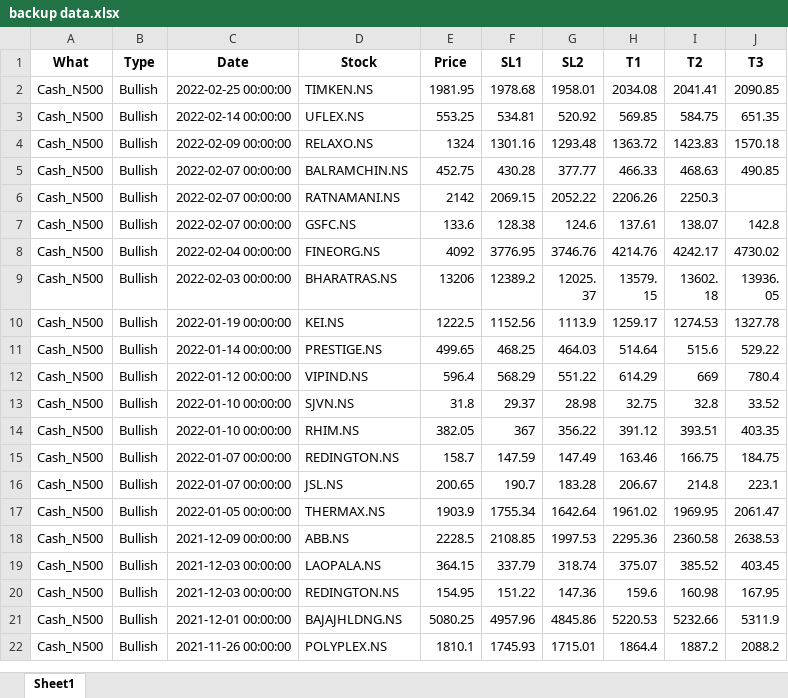
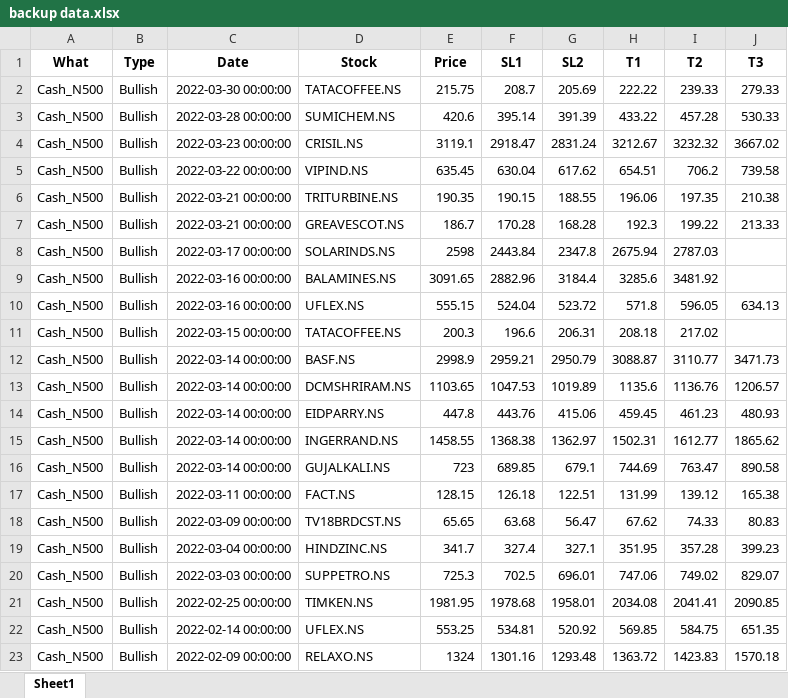
Before and after one commit to yashpundir/stock_model-analysis, an Excel workbook: default/data/free channel/backup data.xlsx, sheet Sheet1, drawn as a sheet; only a part is shown; the shorter side is filled out with more unchanged rows; values as stored, in another font and other column widths than the file's, no borders; the diff names each change by its address in the sheet, - before the commit and + after, or states it on an @@ line.

```diff
--- a/default/data/free channel/backup data.xlsx (sheet Sheet1)
+++ b/default/data/free channel/backup data.xlsx (sheet Sheet1)
+row 2: Cash_N500 | Bullish | 2022-03-30 00:00:00 | TATACOFFEE.NS | 215.75 | 208.7 | 205.69 | 222.22 | 239.33 | 279.33
+row 3: Cash_N500 | Bullish | 2022-03-28 00:00:00 | SUMICHEM.NS | 420.6 | 395.14 | 391.39 | 433.22 | 457.28 | 530.33
+row 4: Cash_N500 | Bullish | 2022-03-23 00:00:00 | CRISIL.NS | 3119.1 | 2918.47 | 2831.24 | 3212.67 | 3232.32 | 3667.02
+row 5: Cash_N500 | Bullish | 2022-03-22 00:00:00 | VIPIND.NS | 635.45 | 630.04 | 617.62 | 654.51 | 706.2 | 739.58
+row 6: Cash_N500 | Bullish | 2022-03-21 00:00:00 | TRITURBINE.NS | 190.35 | 190.15 | 188.55 | 196.06 | 197.35 | 210.38
+row 7: Cash_N500 | Bullish | 2022-03-21 00:00:00 | GREAVESCOT.NS | 186.7 | 170.28 | 168.28 | 192.3 | 199.22 | 213.33
+row 8: Cash_N500 | Bullish | 2022-03-17 00:00:00 | SOLARINDS.NS | 2598 | 2443.84 | 2347.8 | 2675.94 | 2787.03
+row 9: Cash_N500 | Bullish | 2022-03-16 00:00:00 | BALAMINES.NS | 3091.65 | 2882.96 | 3184.4 | 3285.6 | 3481.92
+row 10: Cash_N500 | Bullish | 2022-03-16 00:00:00 | UFLEX.NS | 555.15 | 524.04 | 523.72 | 571.8 | 596.05 | 634.13
+row 11: Cash_N500 | Bullish | 2022-03-15 00:00:00 | TATACOFFEE.NS | 200.3 | 196.6 | 206.31 | 208.18 | 217.02
+row 12: Cash_N500 | Bullish | 2022-03-14 00:00:00 | BASF.NS | 2998.9 | 2959.21 | 2950.79 | 3088.87 | 3110.77 | 3471.73
+row 13: Cash_N500 | Bullish | 2022-03-14 00:00:00 | DCMSHRIRAM.NS | 1103.65 | 1047.53 | 1019.89 | 1135.6 | 1136.76 | 1206.57
+row 14: Cash_N500 | Bullish | 2022-03-14 00:00:00 | EIDPARRY.NS | 447.8 | 443.76 | 415.06 | 459.45 | 461.23 | 480.93
+row 15: Cash_N500 | Bullish | 2022-03-14 00:00:00 | INGERRAND.NS | 1458.55 | 1368.38 | 1362.97 | 1502.31 | 1612.77 | 1865.62
+row 16: Cash_N500 | Bullish | 2022-03-14 00:00:00 | GUJALKALI.NS | 723 | 689.85 | 679.1 | 744.69 | 763.47 | 890.58
+row 17: Cash_N500 | Bullish | 2022-03-11 00:00:00 | FACT.NS | 128.15 | 126.18 | 122.51 | 131.99 | 139.12 | 165.38
+row 18: Cash_N500 | Bullish | 2022-03-09 00:00:00 | TV18BRDCST.NS | 65.65 | 63.68 | 56.47 | 67.62 | 74.33 | 80.83
+row 19: Cash_N500 | Bullish | 2022-03-04 00:00:00 | HINDZINC.NS | 341.7 | 327.4 | 327.1 | 351.95 | 357.28 | 399.23
+row 20: Cash_N500 | Bullish | 2022-03-03 00:00:00 | SUPPETRO.NS | 725.3 | 702.5 | 696.01 | 747.06 | 749.02 | 829.07
```
Also changed, not shown: default/data/Clean/FnO.xlsx, default/data/Clean/NCASH.xlsx, 5 other files.
